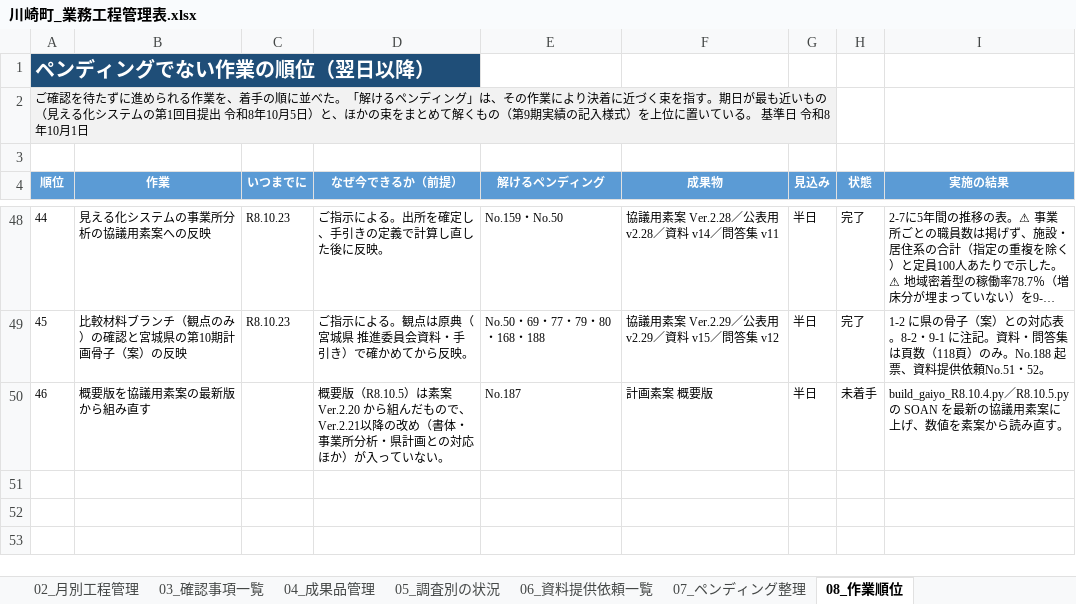
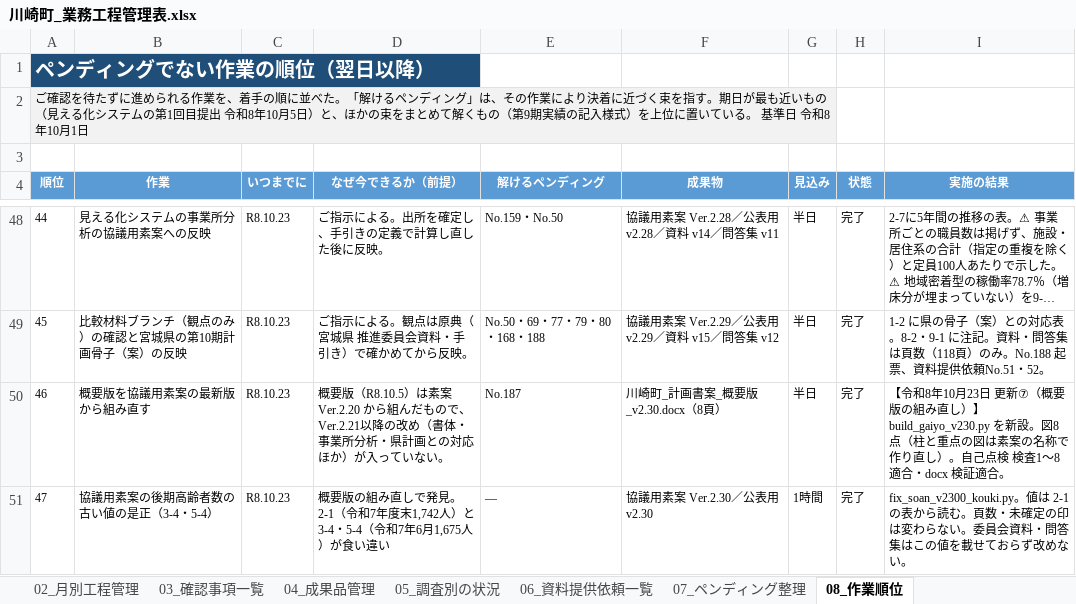
Before and after one commit to ryowakayama-gif/repository, an Excel workbook: kawasaki_project/川崎町_業務工程管理表.xlsx, sheet 08_作業順位, drawn as a sheet; only a part is shown, gaps mark what is left out; long unchanged cells end in …; values as stored, in another font and other column widths than the file's, no borders; the diff names each change by its address in the sheet, - before the commit and + after, or states it on an @@ line.

```diff
--- a/kawasaki_project/川崎町_業務工程管理表.xlsx (sheet 08_作業順位)
+++ b/kawasaki_project/川崎町_業務工程管理表.xlsx (sheet 08_作業順位)
-C50 (いつまでに): (empty)
+C50 (いつまでに): R8.10.23
-F50 (成果物): 計画素案 概要版
+F50 (成果物): 川崎町_計画書案_概要版_v2.30.docx（8頁）
-H50 (状態): 未着手
+H50 (状態): 完了
-I50 (実施の結果): build_gaiyo_R8.10.4.py／R8.10.5.py の SOAN を最新の協議用素案に上げ、数値を素案から読み直す。
+I50 (実施の結果): 【令和8年10月23日 更新⑦（概要版の組み直し）】build_gaiyo_v230.py を新設。図8点（柱と重点の図は素案の名称で作り直し）。自己点検 検査1〜8 適合・docx 検証適合。
+row 51: 47 | 協議用素案の後期高齢者数の古い値の是正（3-4・5-4） | R8.10.23 | 概要版の組み直しで発見。2-1（令和7年度末1,742人）と3-4・5-4（令和7年6月1,675人）が食い違い | ― | 協議用素案 Ver.2.30／公表用 v2.30 | 1時間 | 完了 | fix_soan_v2300_kouki.py。値は 2-1 の表から読む。頁数・未確定の印は変わらない。委員会資料・問答集はこの値を載せておらず改めない。
```
Also changed, not shown: sheet 04_成果品管理, sheet 01_業務内容別の進捗, sheet 00_管理方法, sheet 02_月別工程管理, kawasaki_project/05_試算・管理シート/川崎町_図表データ管理台帳_R8.9.30.xlsx, 28 other files.
